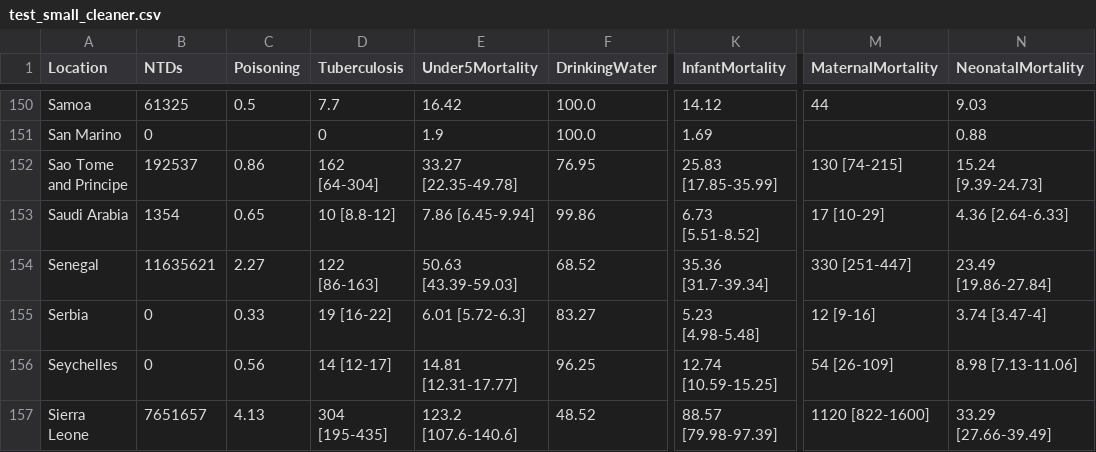
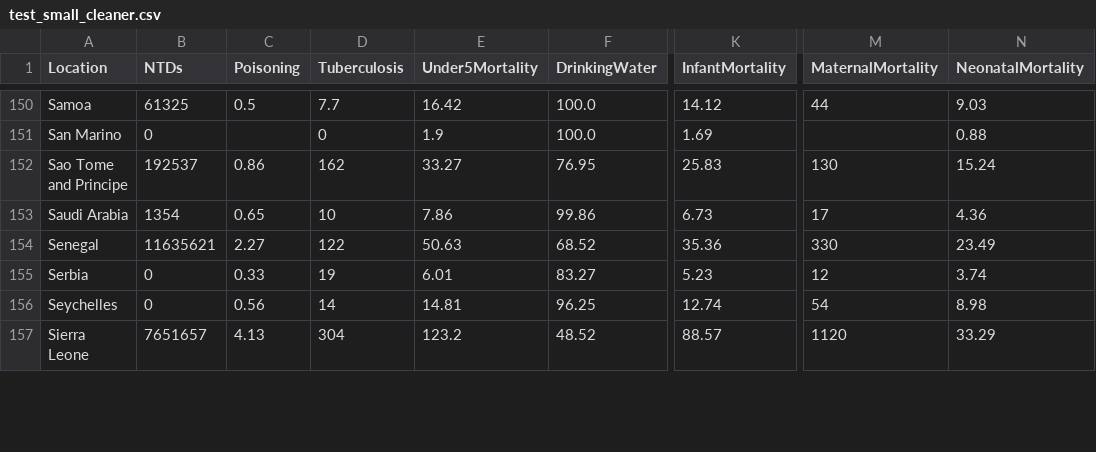
Before and after one commit to kwolf3/World_Health_Statistics_Project, a CSV file: test_small_cleaner.csv, drawn as a sheet; only a part is shown, gaps mark what is left out; the diff covers the shown part only; the diff names each change by its address in the sheet, - before the commit and + after, or states it on an @@ line.

Commit message:
Clean data

```diff
--- a/test_small_cleaner.csv
+++ b/test_small_cleaner.csv
-D152 (Tuberculosis): 162 [64-304]
+D152 (Tuberculosis): 162
-E152 (Under5Mortality): 33.27 [22.35-49.78]
+E152 (Under5Mortality): 33.27
-K152 (InfantMortality): 25.83 [17.85-35.99]
+K152 (InfantMortality): 25.83
-M152 (MaternalMortality): 130 [74-215]
+M152 (MaternalMortality): 130
-N152 (NeonatalMortality): 15.24 [9.39-24.73]
+N152 (NeonatalMortality): 15.24
-D153 (Tuberculosis): 10 [8.8-12]
+D153 (Tuberculosis): 10
-E153 (Under5Mortality): 7.86 [6.45-9.94]
+E153 (Under5Mortality): 7.86
-K153 (InfantMortality): 6.73 [5.51-8.52]
+K153 (InfantMortality): 6.73
-M153 (MaternalMortality): 17 [10-29]
+M153 (MaternalMortality): 17
-N153 (NeonatalMortality): 4.36 [2.64-6.33]
+N153 (NeonatalMortality): 4.36
-D154 (Tuberculosis): 122 [86-163]
+D154 (Tuberculosis): 122
-E154 (Under5Mortality): 50.63 [43.39-59.03]
+E154 (Under5Mortality): 50.63
-K154 (InfantMortality): 35.36 [31.7-39.34]
+K154 (InfantMortality): 35.36
-M154 (MaternalMortality): 330 [251-447]
+M154 (MaternalMortality): 330
-N154 (NeonatalMortality): 23.49 [19.86-27.84]
+N154 (NeonatalMortality): 23.49
-D155 (Tuberculosis): 19 [16-22]
+D155 (Tuberculosis): 19
-E155 (Under5Mortality): 6.01 [5.72-6.3]
+E155 (Under5Mortality): 6.01
-K155 (InfantMortality): 5.23 [4.98-5.48]
+K155 (InfantMortality): 5.23
-M155 (MaternalMortality): 12 [9-16]
+M155 (MaternalMortality): 12
-N155 (NeonatalMortality): 3.74 [3.47-4]
+N155 (NeonatalMortality): 3.74
-D156 (Tuberculosis): 14 [12-17]
+D156 (Tuberculosis): 14
-E156 (Under5Mortality): 14.81 [12.31-17.77]
+E156 (Under5Mortality): 14.81
-K156 (InfantMortality): 12.74 [10.59-15.25]
+K156 (InfantMortality): 12.74
-M156 (MaternalMortality): 54 [26-109]
+M156 (MaternalMortality): 54
-N156 (NeonatalMortality): 8.98 [7.13-11.06]
+N156 (NeonatalMortality): 8.98
-D157 (Tuberculosis): 304 [195-435]
+D157 (Tuberculosis): 304
-E157 (Under5Mortality): 123.2 [107.6-140.6]
+E157 (Under5Mortality): 123.2
-K157 (InfantMortality): 88.57 [79.98-97.39]
+K157 (InfantMortality): 88.57
-M157 (MaternalMortality): 1120 [822-1600]
+M157 (MaternalMortality): 1120
-N157 (NeonatalMortality): 33.29 [27.66-39.49]
+N157 (NeonatalMortality): 33.29
```
Also changed, not shown: 147 edited cells elsewhere in this file.
